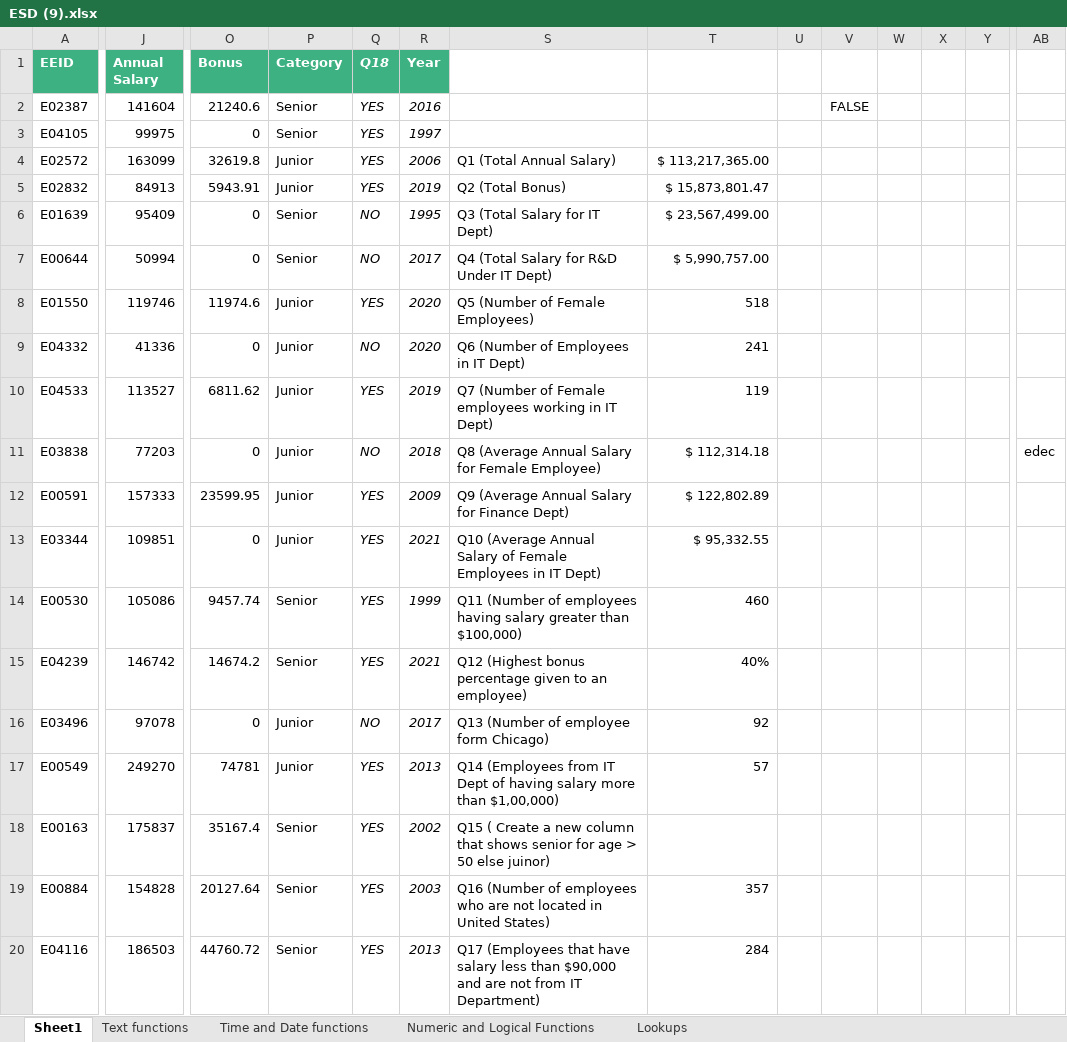
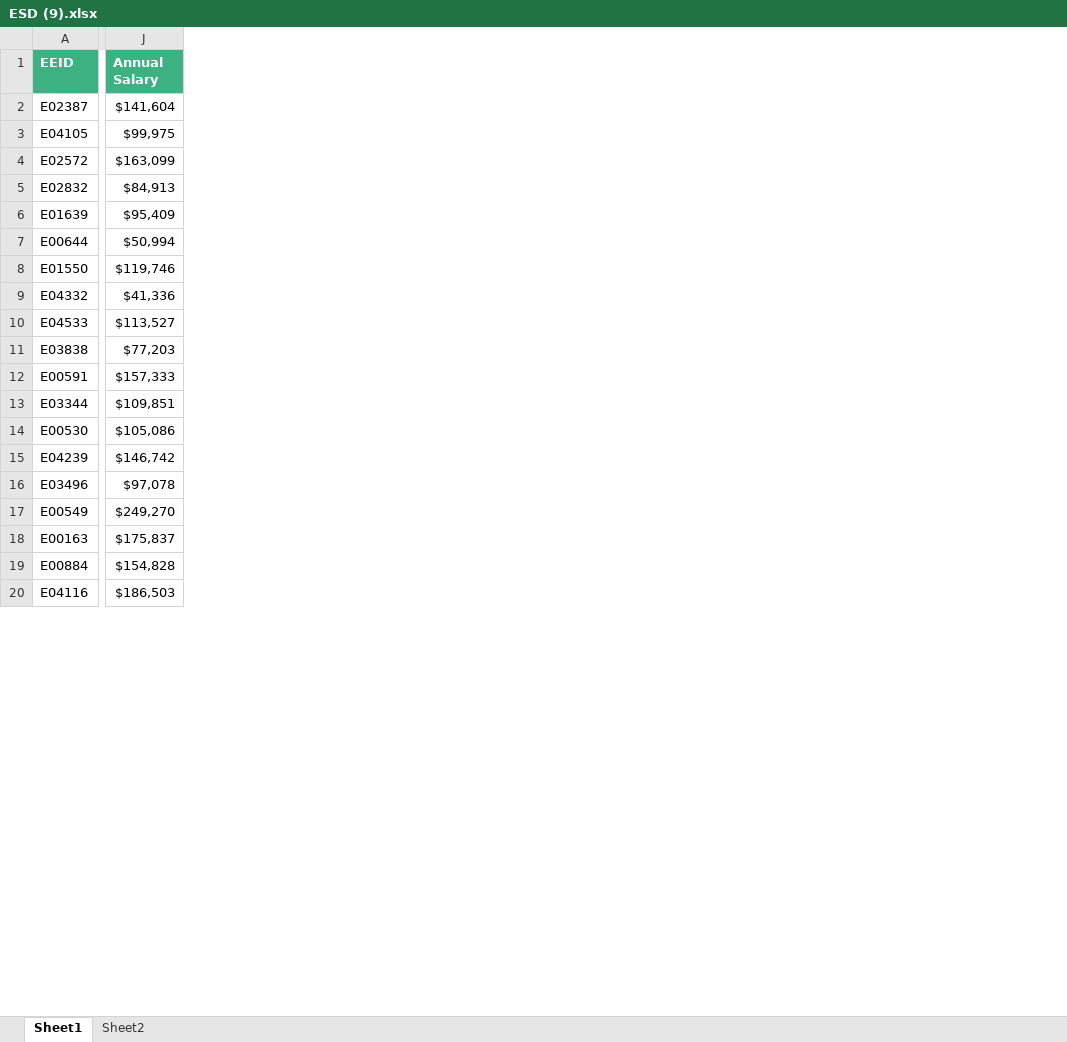
Before and after one commit to IshaanXII/Excel-Practice, an Excel workbook: ESD (9).xlsx, sheet Sheet1, drawn as a sheet; only a part is shown, gaps mark what is left out; values as stored, in another font and other column widths than the file's, no borders; table styles not drawn; removed rows and columns are numbered as before the commit, all else as after; the diff covers the shown part only; the diff names each change by its address in the sheet, - before the commit and + after, or states it on an @@ line.

```diff
--- a/ESD (9).xlsx (sheet Sheet1)
+++ b/ESD (9).xlsx (sheet Sheet1)
-sheet tab: Time and Date functions
+sheet tab: Sheet2
-sheet tab: Text functions
-sheet tab: Numeric and Logical Functions
-sheet tab: Lookups
-column O (Bonus), rows 2-20: 21240.6 | 0 | 32619.8 | 5943.91 | 0 | 0 | 11974.6 | 0 | 6811.62 | 0 | 23599.95 | 0 | 9457.74 | 14674.2 | 0 | 74781 | 35167.4 | 20127.64 | 44760.72
-column P (Category), rows 2-20: Senior | Senior | Junior | Junior | Senior | Senior | Junior | Junior | Junior | Junior | Junior | Junior | Senior | Senior | Junior | Junior | Senior | Senior | Senior
-column Q (Q18), rows 2-20: YES | YES | YES | YES | NO | NO | YES | NO | YES | NO | YES | YES | YES | YES | NO | YES | YES | YES | YES
-column R (Year), rows 2-20: 2016 | 1997 | 2006 | 2019 | 1995 | 2017 | 2020 | 2020 | 2019 | 2018 | 2009 | 2021 | 1999 | 2021 | 2017 | 2013 | 2002 | 2003 | 2013
-column S, rows 4-20: Q1 (Total Annual Salary) | Q2 (Total Bonus) | Q3 (Total Salary for IT Dept) | Q4 (Total Salary for R&D Under IT Dept) | Q5 (Number of Female Employees) | Q6 (Number of Employees in IT Dept) | Q7 (Number of Female employees working in IT Dept) | Q8 (Average Annual Salary for Female Employee) | Q9 (Average Annual Salary for Finance Dept) | Q10 (Average Annual Salary of Female Employees in IT Dept) | Q11 (Number of employees having salary greater than $100,000) | Q12 (Highest bonus percentage given to an employee) | Q13 (Number of employee form Chicago) | Q14 (Employees from IT Dept of having salary more than $1,00,000) | Q15 ( Create a new column that shows senior for age > 50 else juinor) | Q16 (Number of employees who are not located in United States) | Q17 (Employees that have salary less than $90,000 and are not from IT Department)
-column T, rows 4-20: $ 113,217,365.00 | $ 15,873,801.47 | $ 23,567,499.00 | $ 5,990,757.00 | 518 | 241 | 119 | $ 112,314.18 | $ 122,802.89 | $ 95,332.55 | 460 | 40% | 92 | 57 |  | 357 | 284
-column U, empty
-column V, row 2: FALSE
-column W, empty
-column X, empty
-column Y, empty
-column AB, row 11: edec
-J2 (Annual Salary): 141604
+J2 (Annual Salary): $141,604
-J3 (Annual Salary): 99975
+J3 (Annual Salary): $99,975
-J4 (Annual Salary): 163099
+J4 (Annual Salary): $163,099
-J5 (Annual Salary): 84913
+J5 (Annual Salary): $84,913
-J6 (Annual Salary): 95409
+J6 (Annual Salary): $95,409
-J7 (Annual Salary): 50994
+J7 (Annual Salary): $50,994
-J8 (Annual Salary): 119746
+J8 (Annual Salary): $119,746
-J9 (Annual Salary): 41336
+J9 (Annual Salary): $41,336
-J10 (Annual Salary): 113527
+J10 (Annual Salary): $113,527
-J11 (Annual Salary): 77203
+J11 (Annual Salary): $77,203
-J12 (Annual Salary): 157333
+J12 (Annual Salary): $157,333
-J13 (Annual Salary): 109851
+J13 (Annual Salary): $109,851
-J14 (Annual Salary): 105086
+J14 (Annual Salary): $105,086
-J15 (Annual Salary): 146742
+J15 (Annual Salary): $146,742
-J16 (Annual Salary): 97078
+J16 (Annual Salary): $97,078
-J17 (Annual Salary): 249270
+J17 (Annual Salary): $249,270
-J18 (Annual Salary): 175837
+J18 (Annual Salary): $175,837
-J19 (Annual Salary): 154828
+J19 (Annual Salary): $154,828
-J20 (Annual Salary): 186503
+J20 (Annual Salary): $186,503
```
Also changed, not shown: 1 added row, 2 removed columns and 981 edited cells elsewhere in this sheet, sheet Sheet2.
